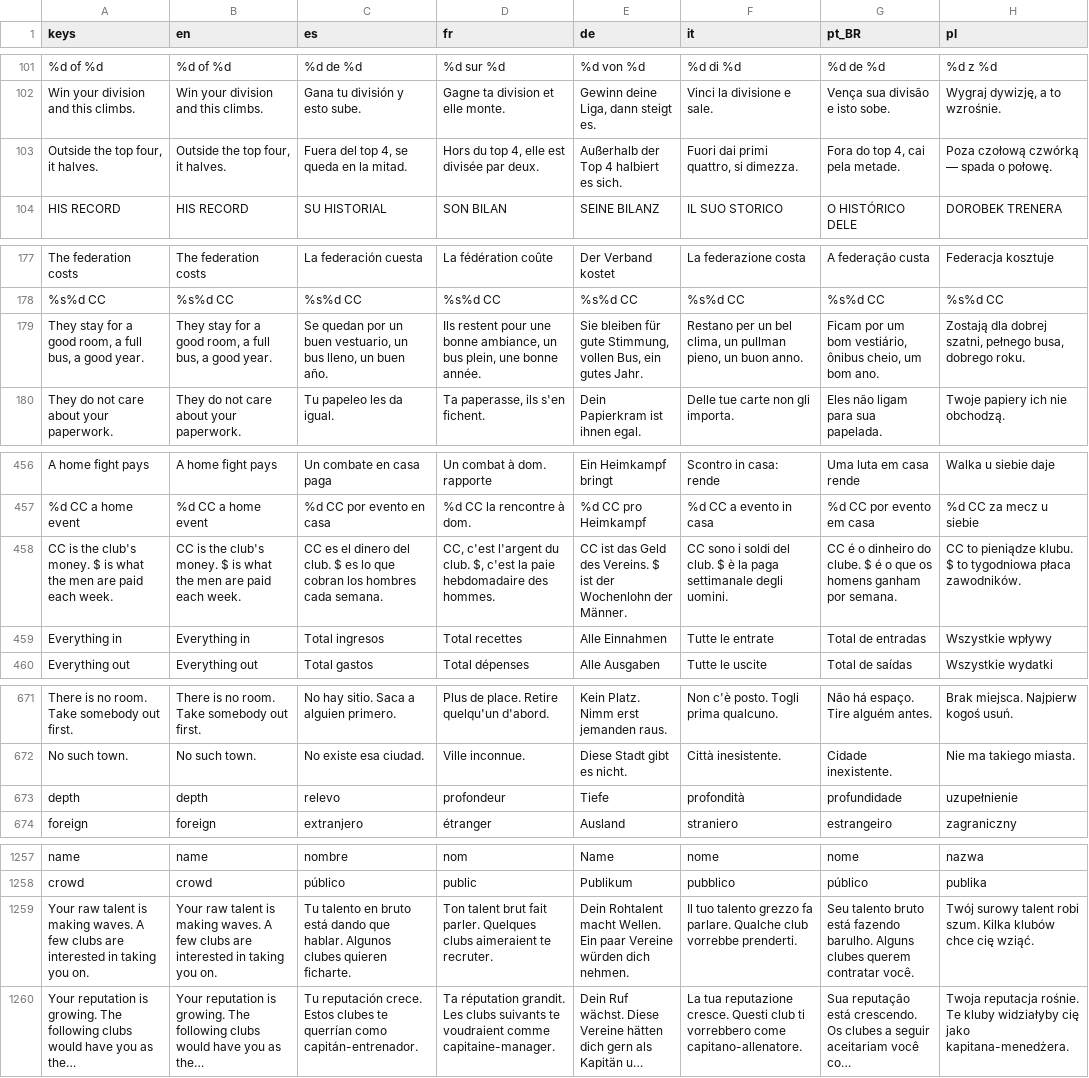
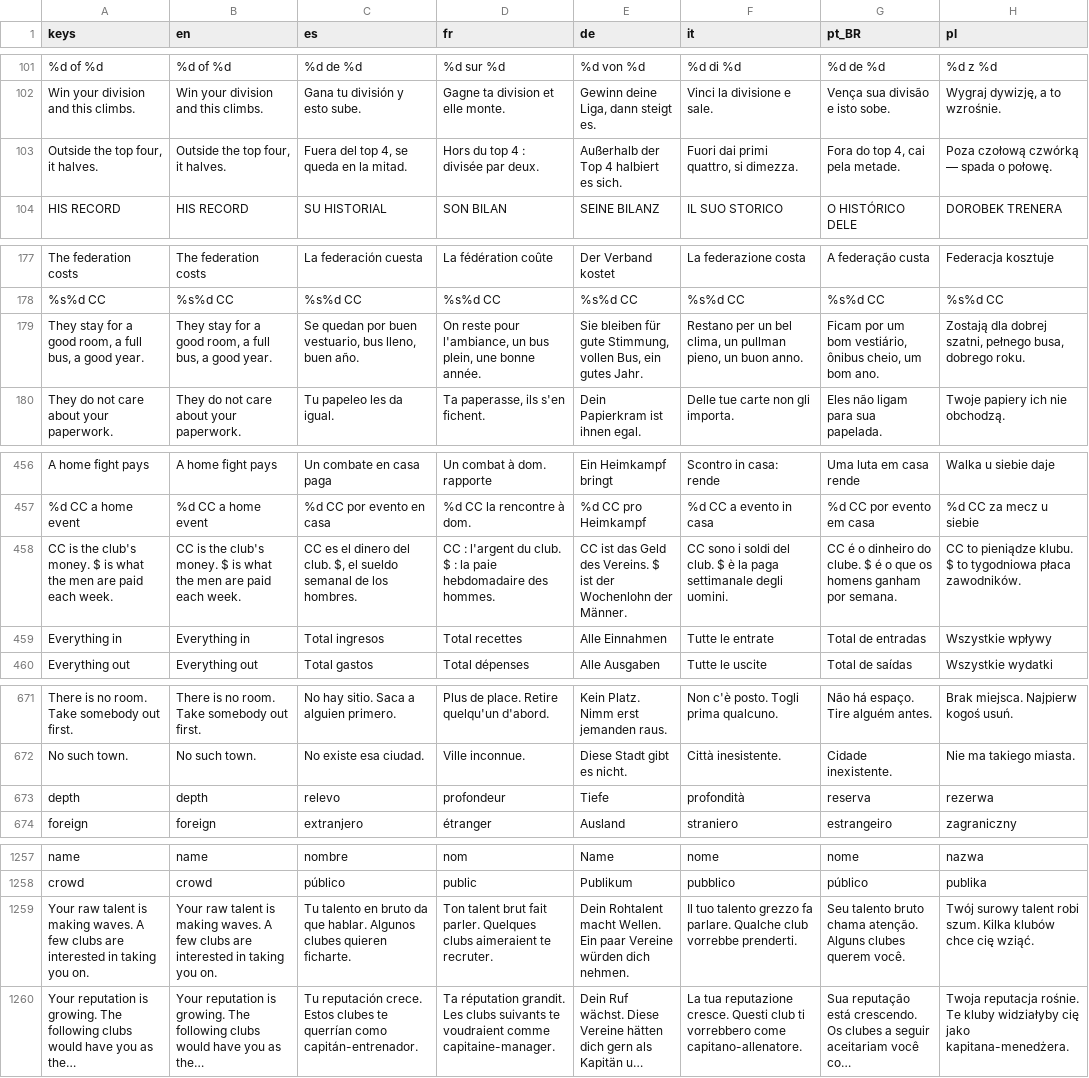
Before and after one commit to PeteMoe56/8bit-buhurt, a CSV file: locale/strings.csv, drawn as a sheet; only a part is shown, gaps mark what is left out; long unchanged cells end in …; the diff covers the shown part only; the diff names each change by its address in the sheet, - before the commit and + after, or states it on an @@ line.

```diff
--- a/locale/strings.csv
+++ b/locale/strings.csv
-D103 (fr): Hors du top 4, elle est divisée par deux.
+D103 (fr): Hors du top 4 : divisée par deux.
-C179 (es): …quedan por un buen vestuario, un bus lleno, un buen año.
+C179 (es): …quedan por buen vestuario, bus lleno, buen año.
-D179 (fr): Ils restent pour une bonne ambiance, un bus…
+D179 (fr): On reste pour l'ambiance, un bus…
-C458 (es): …del club. $ es lo que cobran los hombres cada semana.
+C458 (es): …del club. $, el sueldo semanal de los hombres.
-D458 (fr): CC, c'est l'argent du club. $, c'est la paie…
+D458 (fr): CC : l'argent du club. $ : la paie…
-G673 (pt_BR): profundidade
+G673 (pt_BR): reserva
-H673 (pl): uzupełnienie
+H673 (pl): rezerwa
-C1259 (es): …en bruto está dando que hablar.…
+C1259 (es): …en bruto da que hablar.…
-G1259 (pt_BR): …talento bruto está fazendo barulho. Alguns clubes querem contratar você.
+G1259 (pt_BR): …talento bruto chama atenção. Alguns clubes querem você.
```
Also changed, not shown: 27 edited cells elsewhere in this file, 1 other file.
